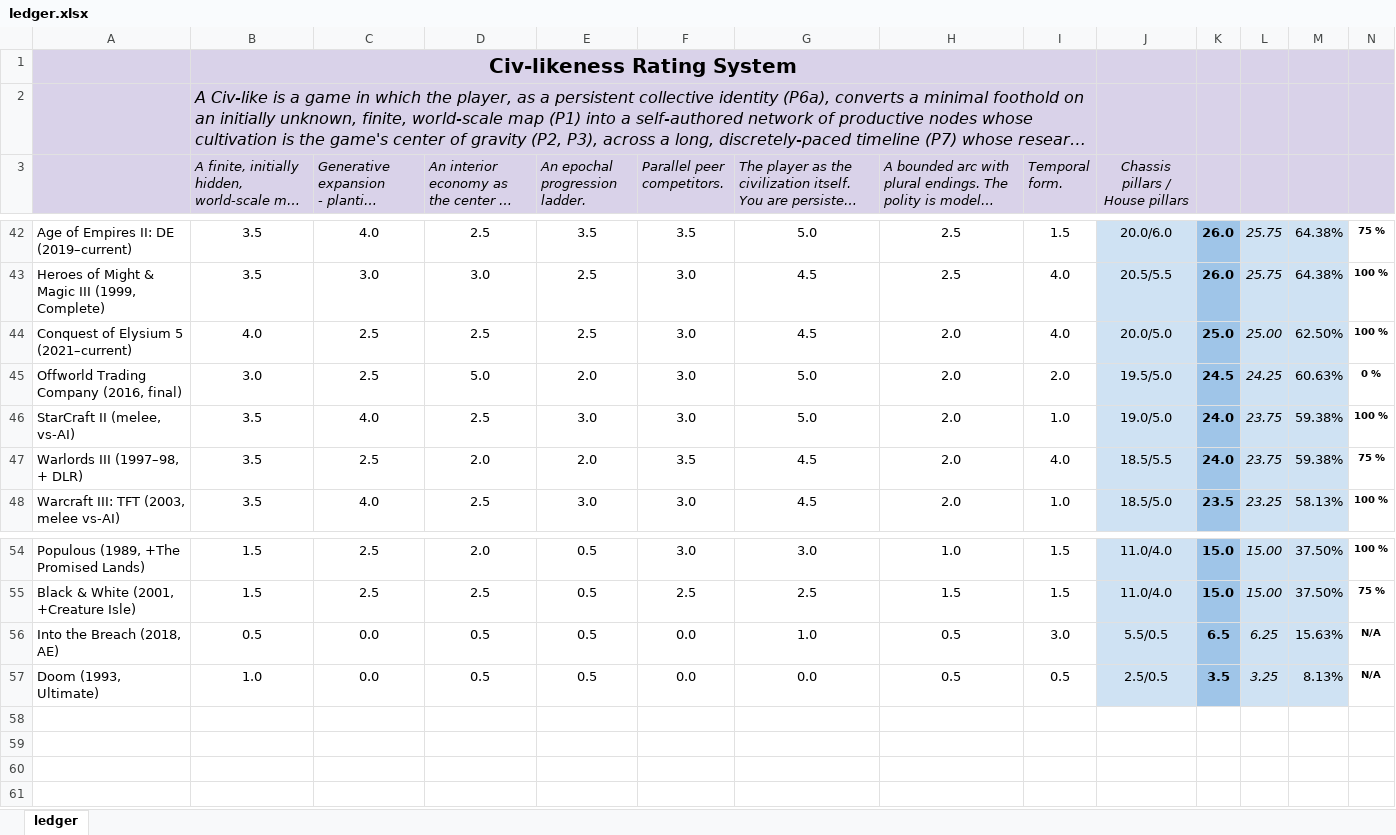
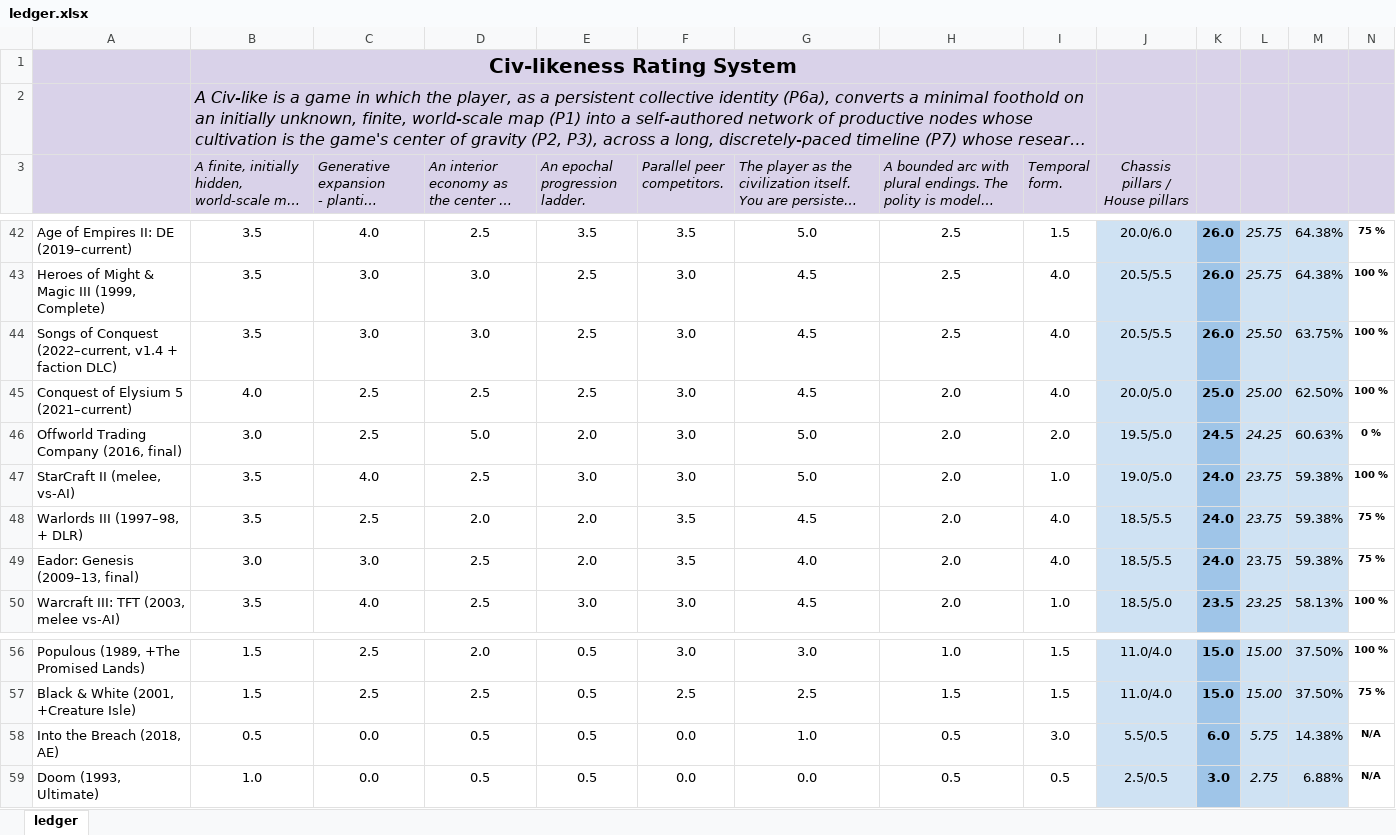
Before and after one commit to mazz3rr/civlikeness, an Excel workbook: assets/ledger.xlsx, sheet ledger, drawn as a sheet; only a part is shown, gaps mark what is left out; long unchanged cells end in …; values as stored, in another font and other column widths than the file's, no borders; charts and pictures and conditional formats not drawn; addresses are those after the commit; the diff names each change by its address in the sheet, - before the commit and + after, or states it on an @@ line.

Commit message:
Plot the round v4.13 (Songs of Conquest + Eador: Genesis)

```diff
--- a/assets/ledger.xlsx (sheet ledger)
+++ b/assets/ledger.xlsx (sheet ledger)
+row 44: Songs of Conquest (2022–current, v1.4 + faction DLC) | 3.5 | 3.0 | 3.0 | 2.5 | 3.0 | 4.5 | 2.5 | 4.0 | 20.5/5.5 | 26.0 | 25.50 | 63.75% | 100 %
+row 49: Eador: Genesis (2009–13, final) | 3.0 | 3.0 | 2.5 | 2.0 | 3.5 | 4.0 | 2.0 | 4.0 | 18.5/5.5 | 24.0 | 23.75 | 59.38% | 75 %
-K58: 6.5
+K58: 6.0
-L58: 6.25
+L58: 5.75
-M58: 15.63%
+M58: 14.38%
-K59: 3.5
+K59: 3.0
-L59: 3.25
+L59: 2.75
-M59: 8.13%
+M59: 6.88%
```
Also changed, not shown: formulas that keep their value, 4 other files.
